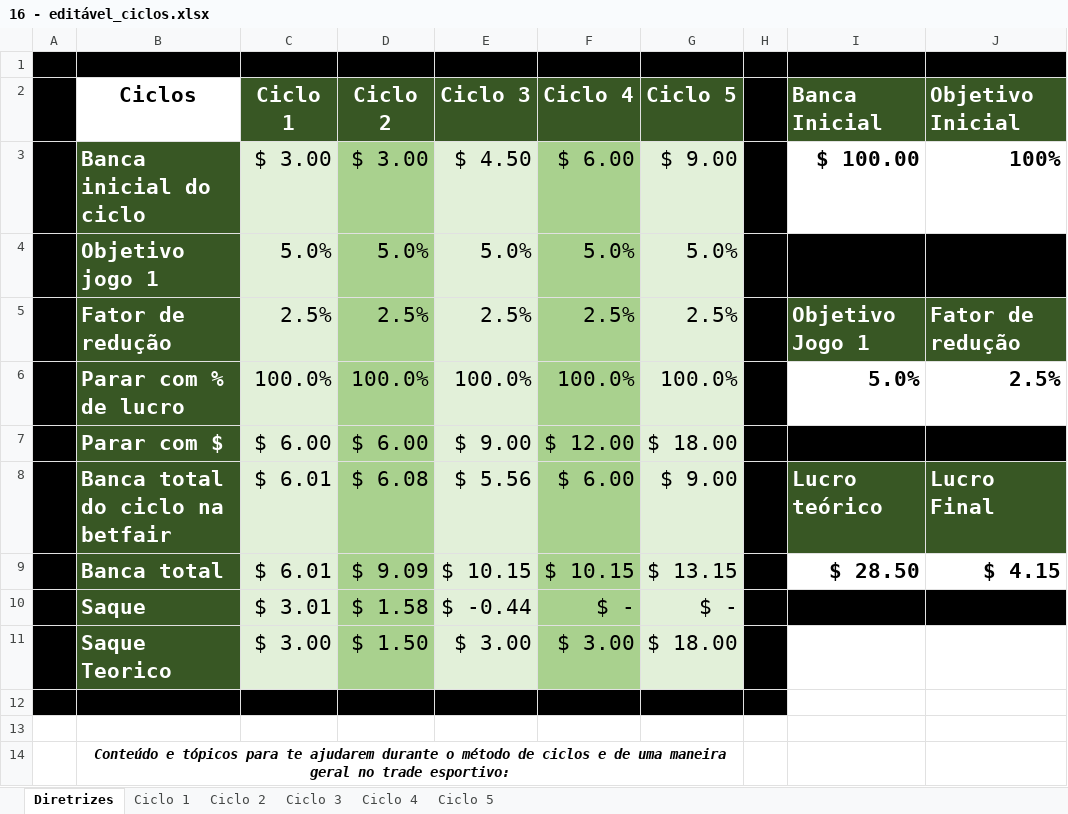
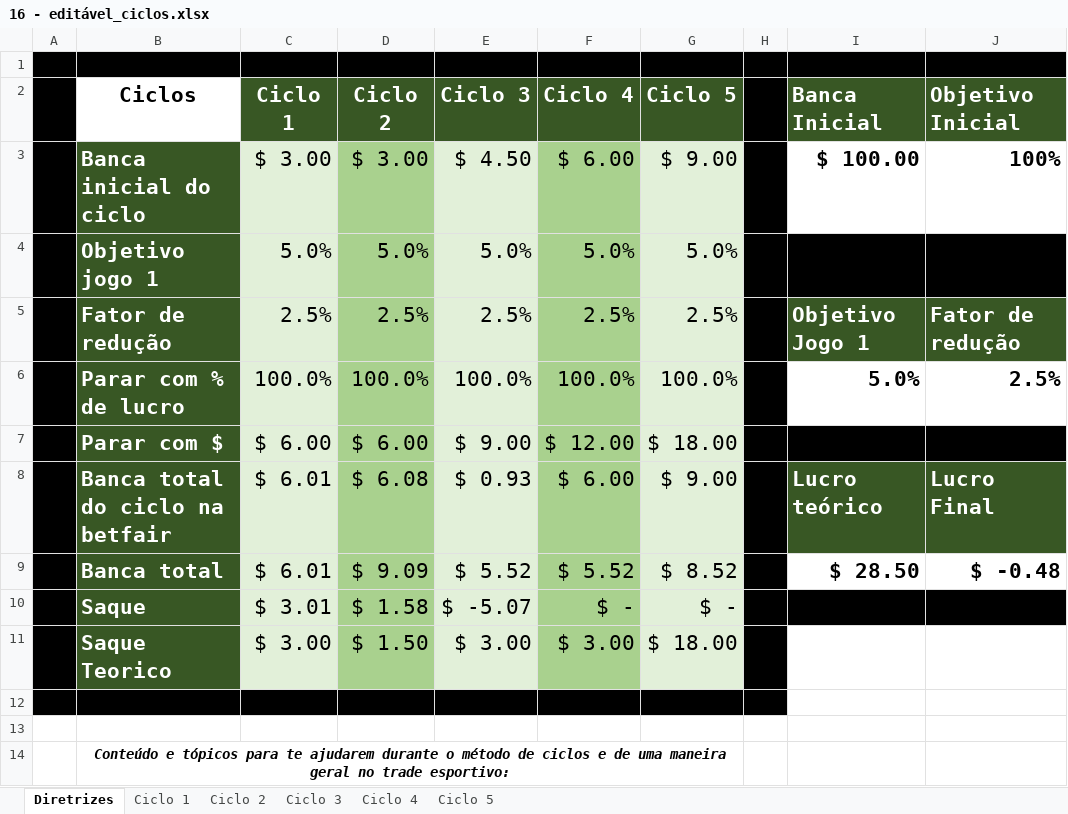
Before and after one commit to andrews371/backup, an Excel workbook: Análises Esportivas/ciclos de Netuno/16 - editável_ciclos.xlsx, sheet Diretrizes, drawn as a sheet; only a part is shown; values as stored, in another font and other column widths than the file's, no borders; the diff names each change by its address in the sheet, - before the commit and + after, or states it on an @@ line.

```diff
--- a/Análises Esportivas/ciclos de Netuno/16 - editável_ciclos.xlsx (sheet Diretrizes)
+++ b/Análises Esportivas/ciclos de Netuno/16 - editável_ciclos.xlsx (sheet Diretrizes)
-E8 (Ciclo 3): $ 5.56
+E8 (Ciclo 3): $ 0.93
-E9 (Ciclo 3): $ 10.15
+E9 (Ciclo 3): $ 5.52
-F9 (Ciclo 4): $ 10.15
+F9 (Ciclo 4): $ 5.52
-G9 (Ciclo 5): $ 13.15
+G9 (Ciclo 5): $ 8.52
-J9 (Objetivo Inicial): $ 4.15
+J9 (Objetivo Inicial): $ -0.48
-E10 (Ciclo 3): $ -0.44
+E10 (Ciclo 3): $ -5.07
```
Also changed, not shown: sheet Ciclo 3, 6 other files.
